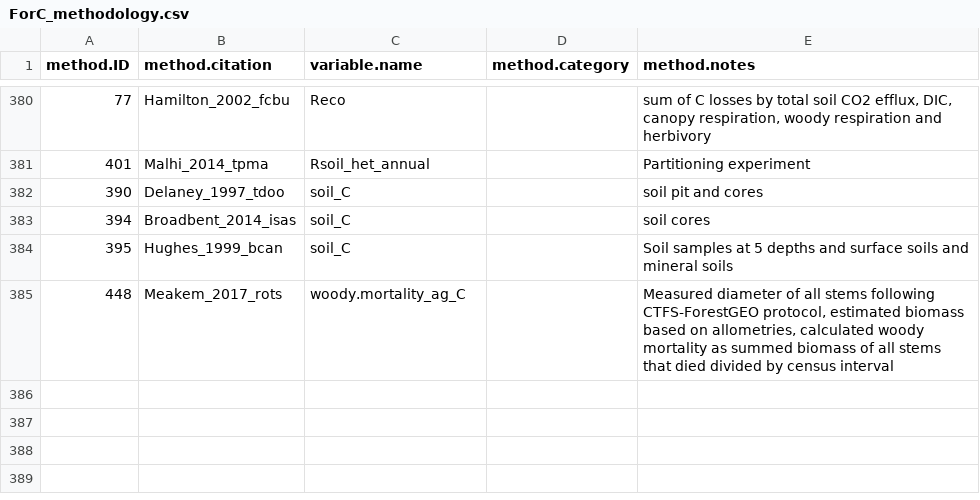
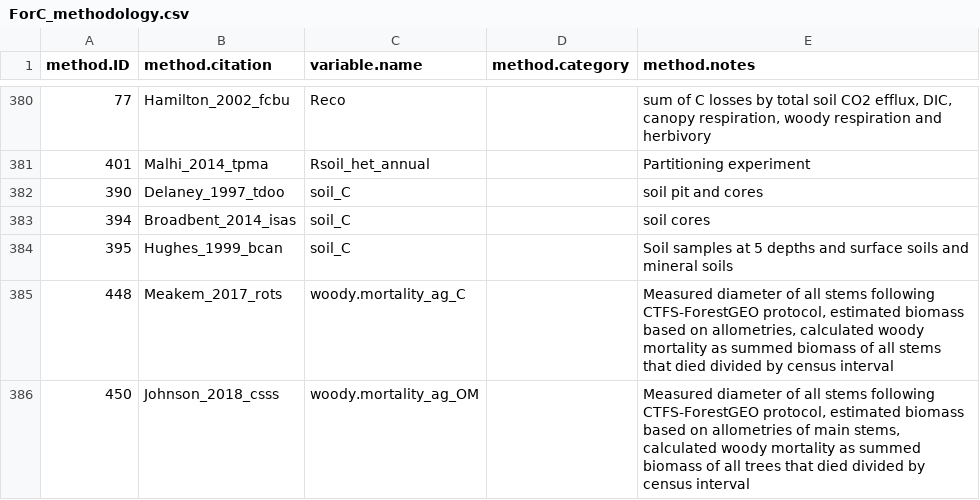
Before and after one commit to forc-db/ForC, a CSV file: data/ForC_methodology.csv, drawn as a sheet; only a part is shown, gaps mark what is left out.

```diff
--- a/data/ForC_methodology.csv
+++ b/data/ForC_methodology.csv
@@ -385 +385,2 @@ method.ID,method.citation,variable.name,method.category,method.notes
 448,Meakem_2017_rots,woody.mortality_ag_C,,"Measured diameter of all stems following CTFS-ForestGEO protocol, estimated biomass based on allometries, calculated woody mortality as summed biomass of all stems that died divided by census interval"
+450,Johnson_2018_csss,woody.mortality_ag_OM,,"Measured diameter of all stems following CTFS-ForestGEO protocol, estimated biomass based on allometries of main stems, calculated woody mortality as summed biomass of all trees that died divided by census interval"
```
Also changed, not shown: data/ForC_sites.csv, 1 other file.
